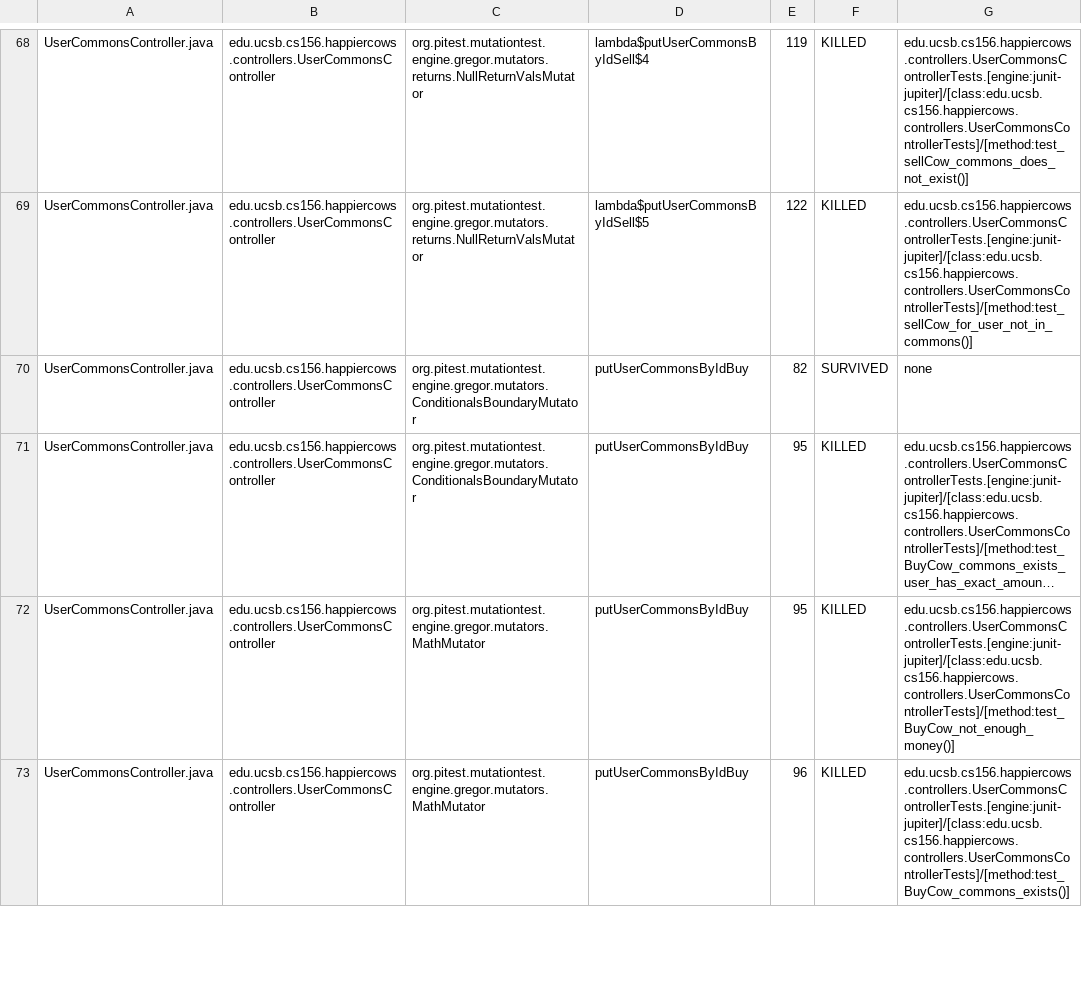
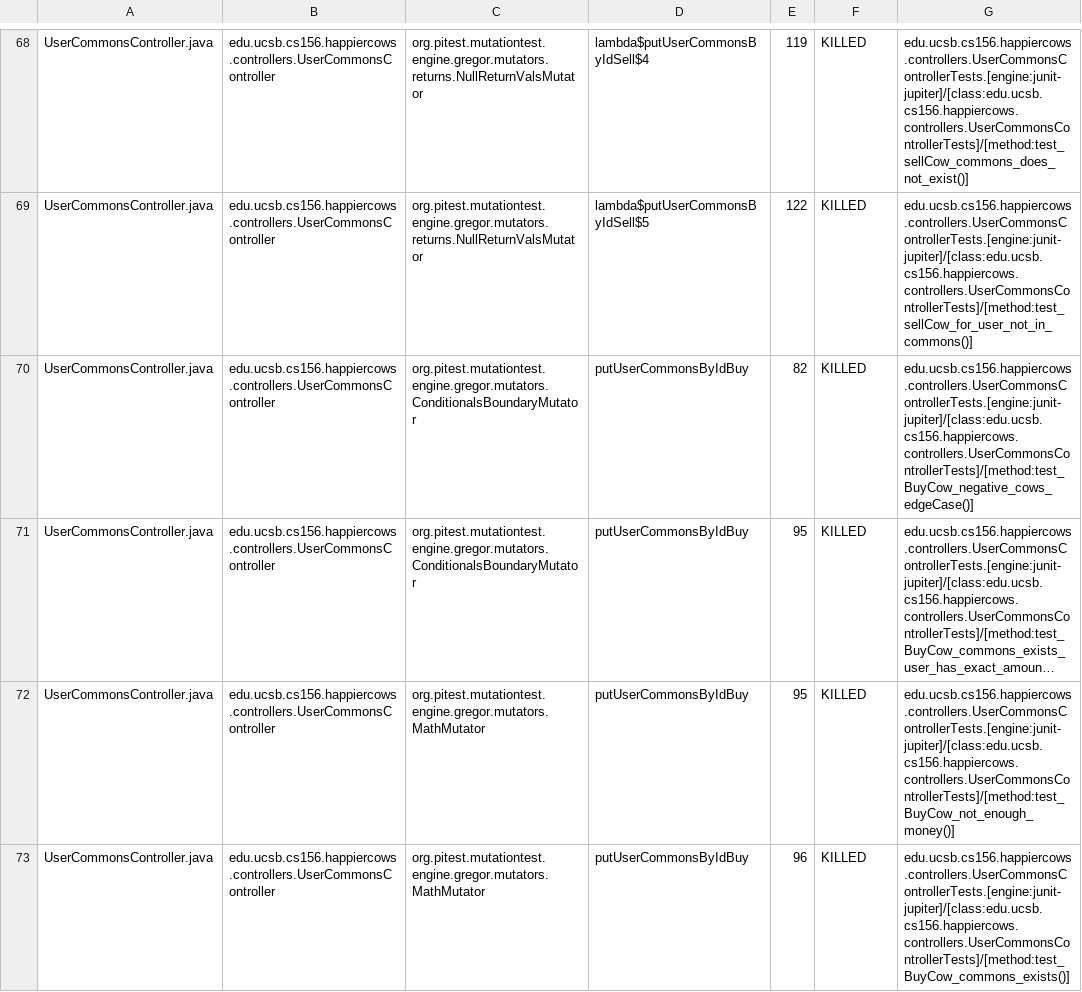
Before and after one commit to ucsb-cs156-w24/proj-happy-cows-w24-4pm-4, a CSV file: prs/15/pitest/mutations.csv, drawn as a sheet; only a part is shown, gaps mark what is left out; long unchanged cells end in …; the diff covers the shown part only; the diff names each change by its address in the sheet, - before the commit and + after, or states it on an @@ line.

Commit message:
Deploying to gh-pages from @ ucsb-cs156-w24/proj-happy-cows-w24-4pm-4@142724ce150d40138912eb639f78af6224b7a824 🚀

```diff
--- a/prs/15/pitest/mutations.csv
+++ b/prs/15/pitest/mutations.csv
-F70: SURVIVED
+F70: KILLED
-G70: none
+G70: edu.ucsb.cs156.happiercows.controllers.UserCommonsControllerTests.[engine:junit-jupiter]/[class:edu.ucsb.cs156.happiercows.controllers.UserCommonsControllerTests]/[method:test_BuyCow_negative_cows_edgeCase()]
```
Also changed, not shown: 48 edited cells elsewhere in this file, 49 other files.
